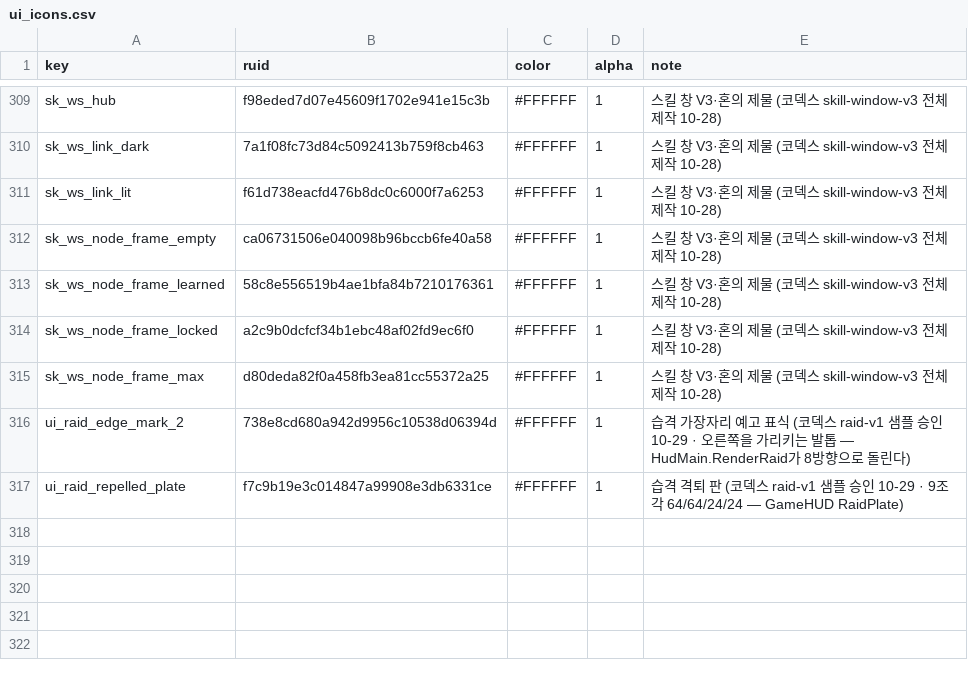
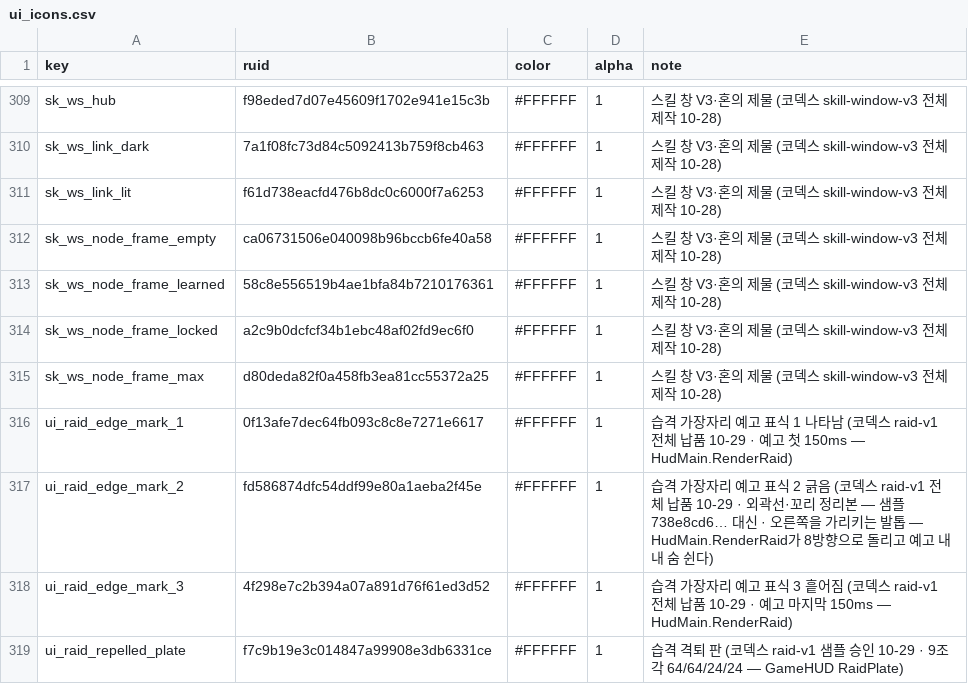
Before and after one commit to mogoshop/catch-and-keep, a CSV file: data/ui_icons.csv, drawn as a sheet; only a part is shown, gaps mark what is left out.

```diff
--- a/data/ui_icons.csv
+++ b/data/ui_icons.csv
@@ -315,3 +315,5 @@ sk_ws_node_frame_locked,a2c9b0dcfcf34b1ebc48af02fd9ec6f0,#FFFFFF,1,스킬 창 V3
 sk_ws_node_frame_max,d80deda82f0a458fb3ea81cc55372a25,#FFFFFF,1,스킬 창 V3·혼의 제물 (코덱스 skill-window-v3 전체 제작 10-28)
-ui_raid_edge_mark_2,738e8cd680a942d9956c10538d06394d,#FFFFFF,1,습격 가장자리 예고 표식 (코덱스 raid-v1 샘플 승인 10-29 · 오른쪽을 가리키는 발톱 — HudMain.RenderRaid가 8방향으로 돌린다)
+ui_raid_edge_mark_1,0f13afe7dec64fb093c8c8e7271e6617,#FFFFFF,1,습격 가장자리 예고 표식 1 나타남 (코덱스 raid-v1 전체 납품 10-29 · 예고 첫 150ms — HudMain.RenderRaid)
+ui_raid_edge_mark_2,fd586874dfc54ddf99e80a1aeba2f45e,#FFFFFF,1,습격 가장자리 예고 표식 2 긁음 (코덱스 raid-v1 전체 납품 10-29 · 외곽선·꼬리 정리본 — 샘플 738e8cd6… 대신 · 오른쪽을 가리키는 발톱 — HudMain.RenderRaid가 8방향으로 돌리고 예고 내내 숨 쉰다)
+ui_raid_edge_mark_3,4f298e7c2b394a07a891d76f61ed3d52,#FFFFFF,1,습격 가장자리 예고 표식 3 흩어짐 (코덱스 raid-v1 전체 납품 10-29 · 예고 마지막 150ms — HudMain.RenderRaid)
 ui_raid_repelled_plate,f7c9b19e3c014847a99908e3db6331ce,#FFFFFF,1,습격 격퇴 판 (코덱스 raid-v1 샘플 승인 10-29 · 9조각 64/64/24/24 — GameHUD RaidPlate)
```
Also changed, not shown: data/art_sprites.csv, 41 other files.
